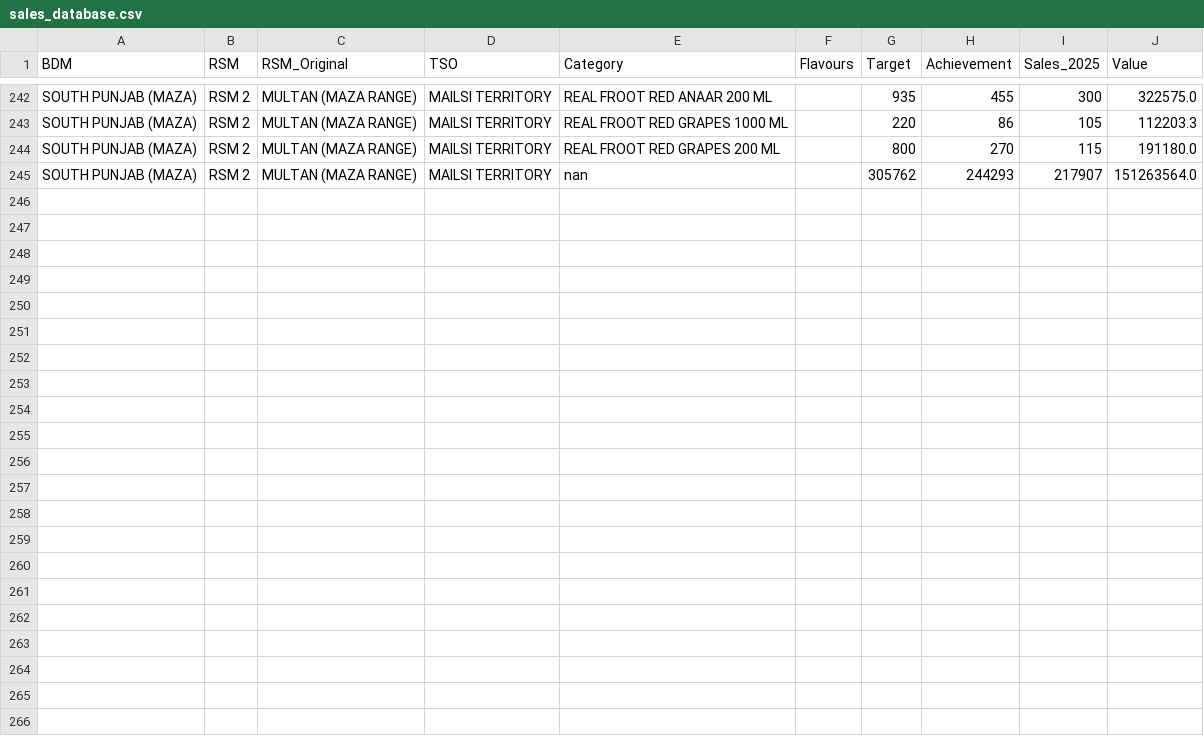
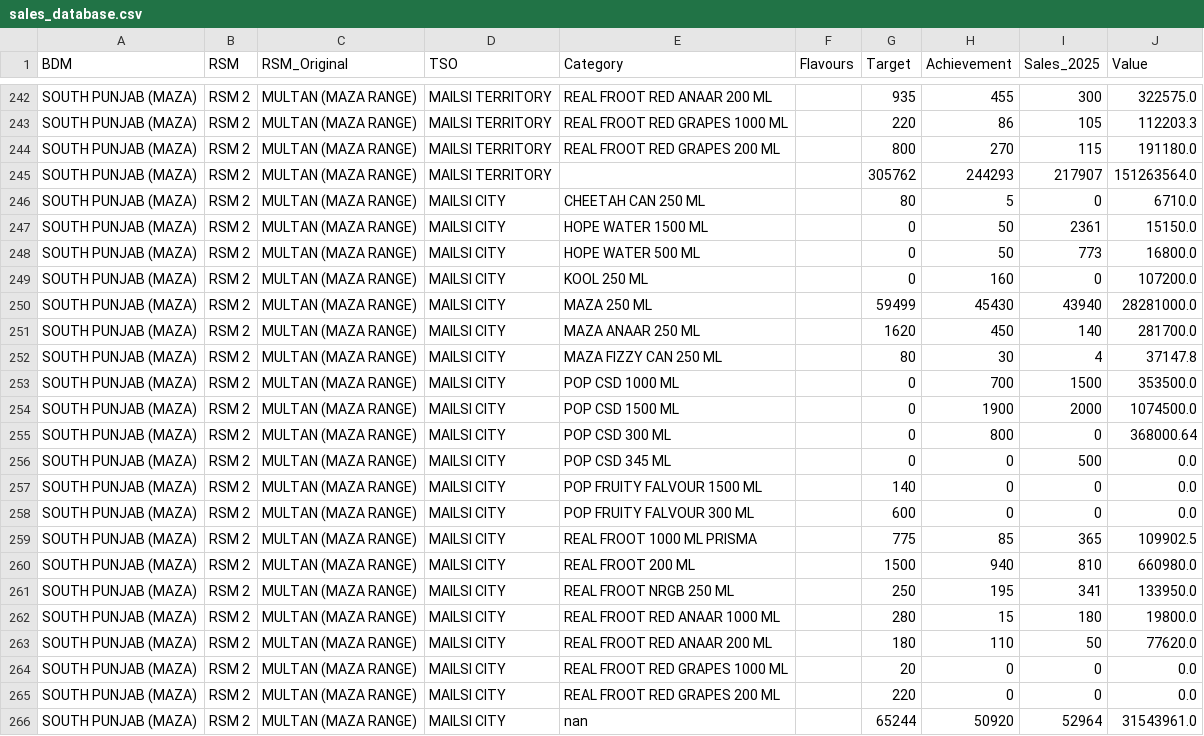
Before and after one commit to adeelrashid12/popular-dashboard, a CSV file: sales_database.csv, drawn as a sheet; only a part is shown, gaps mark what is left out.

Commit message:
Auto-update sales database

```diff
--- a/sales_database.csv
+++ b/sales_database.csv
@@ -244,2 +244,23 @@ SOUTH PUNJAB (MAZA),RSM 2,MULTAN (MAZA RANGE),MAILSI TERRITORY,REAL FROOT RED GR
 SOUTH PUNJAB (MAZA),RSM 2,MULTAN (MAZA RANGE),MAILSI TERRITORY,REAL FROOT RED GRAPES 200 ML,,800,270,115,191180.0
-SOUTH PUNJAB (MAZA),RSM 2,MULTAN (MAZA RANGE),MAILSI TERRITORY,nan,,305762,244293,217907,151263564.0
+SOUTH PUNJAB (MAZA),RSM 2,MULTAN (MAZA RANGE),MAILSI TERRITORY,,,305762,244293,217907,151263564.0
+SOUTH PUNJAB (MAZA),RSM 2,MULTAN (MAZA RANGE),MAILSI CITY,CHEETAH CAN 250 ML,,80,5,0,6710.0
+SOUTH PUNJAB (MAZA),RSM 2,MULTAN (MAZA RANGE),MAILSI CITY,HOPE WATER 1500 ML,,0,50,2361,15150.0
+SOUTH PUNJAB (MAZA),RSM 2,MULTAN (MAZA RANGE),MAILSI CITY,HOPE WATER 500 ML,,0,50,773,16800.0
+SOUTH PUNJAB (MAZA),RSM 2,MULTAN (MAZA RANGE),MAILSI CITY,KOOL 250 ML,,0,160,0,107200.0
+SOUTH PUNJAB (MAZA),RSM 2,MULTAN (MAZA RANGE),MAILSI CITY,MAZA 250 ML,,59499,45430,43940,28281000.0
+SOUTH PUNJAB (MAZA),RSM 2,MULTAN (MAZA RANGE),MAILSI CITY,MAZA ANAAR 250 ML,,1620,450,140,281700.0
+SOUTH PUNJAB (MAZA),RSM 2,MULTAN (MAZA RANGE),MAILSI CITY,MAZA FIZZY CAN 250 ML,,80,30,4,37147.8
+SOUTH PUNJAB (MAZA),RSM 2,MULTAN (MAZA RANGE),MAILSI CITY,POP CSD 1000 ML,,0,700,1500,353500.0
+SOUTH PUNJAB (MAZA),RSM 2,MULTAN (MAZA RANGE),MAILSI CITY,POP CSD 1500 ML,,0,1900,2000,1074500.0
+SOUTH PUNJAB (MAZA),RSM 2,MULTAN (MAZA RANGE),MAILSI CITY,POP CSD 300 ML,,0,800,0,368000.64
+SOUTH PUNJAB (MAZA),RSM 2,MULTAN (MAZA RANGE),MAILSI CITY,POP CSD 345 ML,,0,0,500,0.0
+SOUTH PUNJAB (MAZA),RSM 2,MULTAN (MAZA RANGE),MAILSI CITY,POP FRUITY FALVOUR 1500 ML,,140,0,0,0.0
+SOUTH PUNJAB (MAZA),RSM 2,MULTAN (MAZA RANGE),MAILSI CITY,POP FRUITY FALVOUR 300 ML,,600,0,0,0.0
+SOUTH PUNJAB (MAZA),RSM 2,MULTAN (MAZA RANGE),MAILSI CITY,REAL FROOT 1000 ML PRISMA,,775,85,365,109902.5
+SOUTH PUNJAB (MAZA),RSM 2,MULTAN (MAZA RANGE),MAILSI CITY,REAL FROOT 200 ML,,1500,940,810,660980.0
+SOUTH PUNJAB (MAZA),RSM 2,MULTAN (MAZA RANGE),MAILSI CITY,REAL FROOT NRGB 250 ML,,250,195,341,133950.0
+SOUTH PUNJAB (MAZA),RSM 2,MULTAN (MAZA RANGE),MAILSI CITY,REAL FROOT RED ANAAR 1000 ML,,280,15,180,19800.0
+SOUTH PUNJAB (MAZA),RSM 2,MULTAN (MAZA RANGE),MAILSI CITY,REAL FROOT RED ANAAR 200 ML,,180,110,50,77620.0
+SOUTH PUNJAB (MAZA),RSM 2,MULTAN (MAZA RANGE),MAILSI CITY,REAL FROOT RED GRAPES 1000 ML,,20,0,0,0.0
+SOUTH PUNJAB (MAZA),RSM 2,MULTAN (MAZA RANGE),MAILSI CITY,REAL FROOT RED GRAPES 200 ML,,220,0,0,0.0
+SOUTH PUNJAB (MAZA),RSM 2,MULTAN (MAZA RANGE),MAILSI CITY,nan,,65244,50920,52964,31543961.0
```
